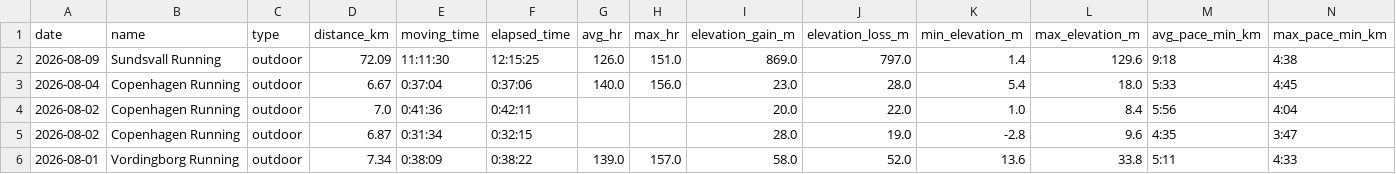
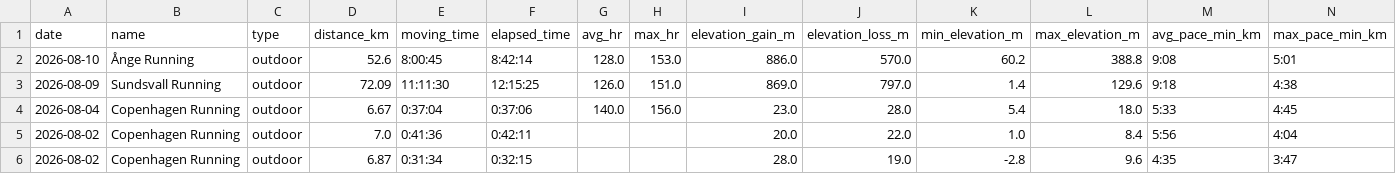
Before and after one commit to ricocousin/FF_Dashboard, a CSV file: runs.csv, drawn as a sheet; only a part is shown; the shorter side is filled out with more unchanged rows; rows hold the shown columns only; the diff names each change by its address in the sheet, - before the commit and + after, or states it on an @@ line.

```diff
--- a/runs.csv
+++ b/runs.csv
+row 2: 2026-08-10 | Ånge Running | outdoor | 52.6 | 8:00:45 | 8:42:14 | 128.0 | 153.0 | 886.0 | 570.0 | 60.2 | 388.8 | 9:08 | 5:01
```
Also changed, not shown: polar_cardio_load.csv, 7 other files.
